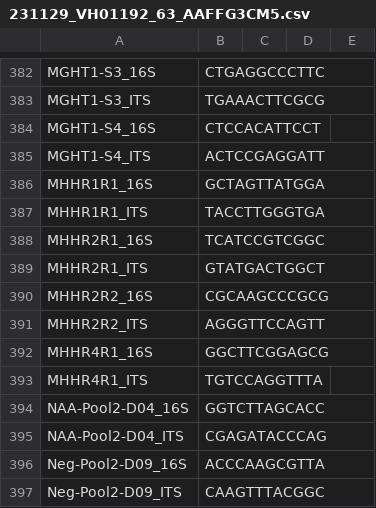
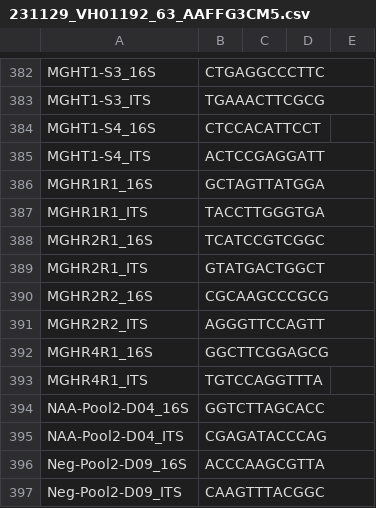
Before and after one commit to Citrus-HLB-Micro/Amplicon_PreProcess, a CSV file: ECDRE/231129_VH01192_63_AAFFG3CM5.csv, drawn as a sheet; only a part is shown, gaps mark what is left out.

```diff
--- a/ECDRE/231129_VH01192_63_AAFFG3CM5.csv
+++ b/ECDRE/231129_VH01192_63_AAFFG3CM5.csv
@@ -385,10 +385,10 @@ MGHT1-S4_16S,CTCCACATTCCT
 MGHT1-S4_ITS,ACTCCGAGGATT
-MHHR1R1_16S,GCTAGTTATGGA
-MHHR1R1_ITS,TACCTTGGGTGA
-MHHR2R1_16S,TCATCCGTCGGC
-MHHR2R1_ITS,GTATGACTGGCT
-MHHR2R2_16S,CGCAAGCCCGCG
-MHHR2R2_ITS,AGGGTTCCAGTT
-MHHR4R1_16S,GGCTTCGGAGCG
-MHHR4R1_ITS,TGTCCAGGTTTA
+MGHR1R1_16S,GCTAGTTATGGA
+MGHR1R1_ITS,TACCTTGGGTGA
+MGHR2R1_16S,TCATCCGTCGGC
+MGHR2R1_ITS,GTATGACTGGCT
+MGHR2R2_16S,CGCAAGCCCGCG
+MGHR2R2_ITS,AGGGTTCCAGTT
+MGHR4R1_16S,GGCTTCGGAGCG
+MGHR4R1_ITS,TGTCCAGGTTTA
 NAA-Pool2-D04_16S,GGTCTTAGCACC
```
Also changed, not shown: ECDRE/Pool_2.16S.csv, ECDRE/Pool_2.16S.tsv, 3 other files.
